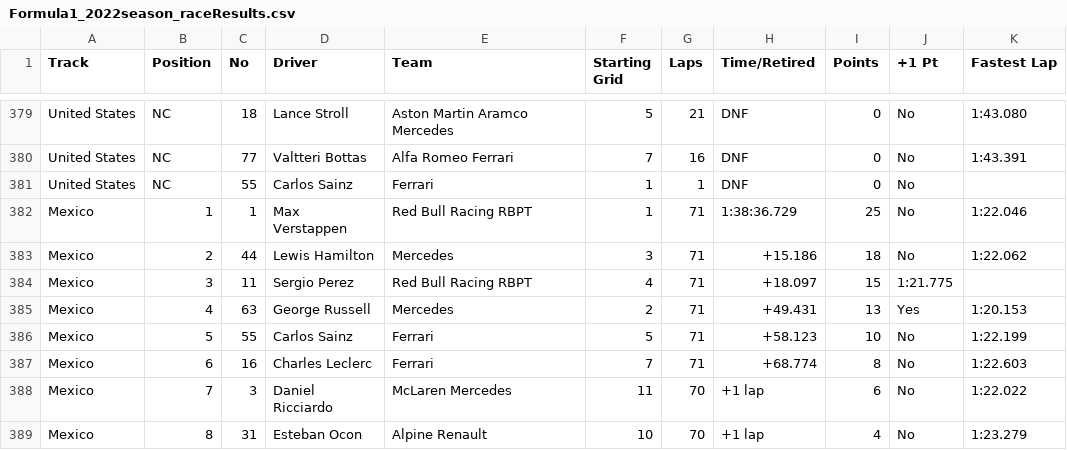
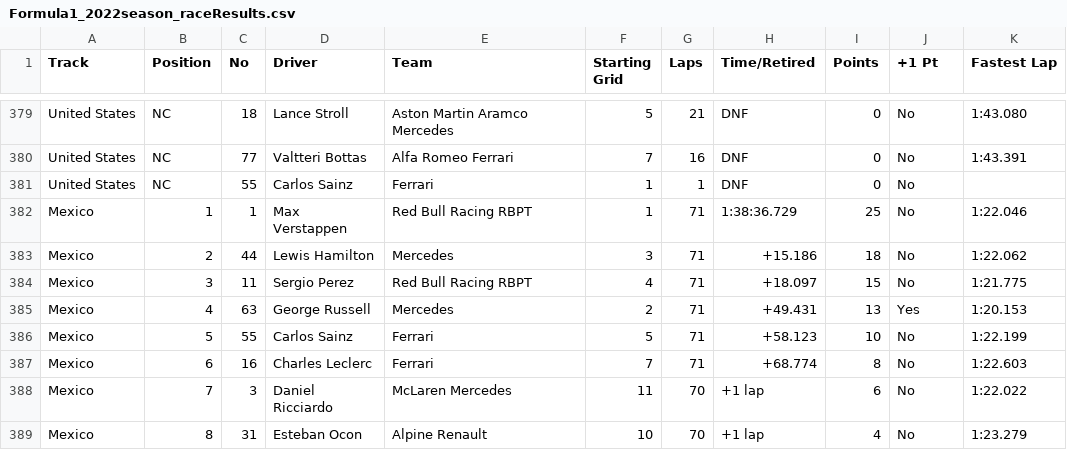
Before and after one commit to toUpperCase78/formula1-datasets, a CSV file: Formula1_2022season_raceResults.csv, drawn as a sheet; only a part is shown, gaps mark what is left out.

Commit message:
F1 2022 Season Race Results (20 of 22 Rounds)

```diff
--- a/Formula1_2022season_raceResults.csv
+++ b/Formula1_2022season_raceResults.csv
@@ -383,3 +383,3 @@ Mexico,1,1,Max Verstappen,Red Bull Racing RBPT,1,71,1:38:36.729,25,No,1:22.046
 Mexico,2,44,Lewis Hamilton,Mercedes,3,71,+15.186,18,No,1:22.062
-Mexico,3,11,Sergio Perez,Red Bull Racing RBPT,4,71,+18.097,15,1:21.775
+Mexico,3,11,Sergio Perez,Red Bull Racing RBPT,4,71,+18.097,15,No,1:21.775
 Mexico,4,63,George Russell,Mercedes,2,71,+49.431,13,Yes,1:20.153
```
